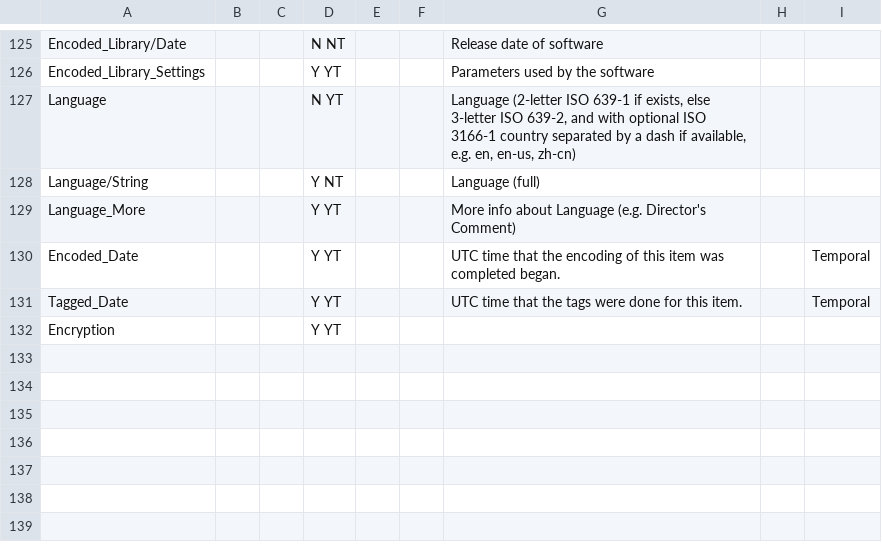
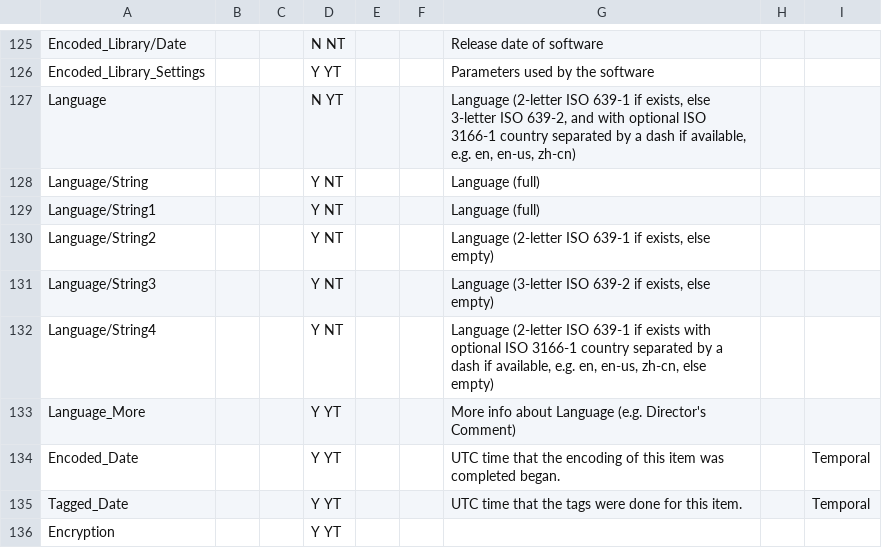
Before and after one commit to mediatest/mediatestLib, a CSV file: Source/Ressource/Text/Stream/Audio.csv, drawn as a sheet; only a part is shown, gaps mark what is left out; the diff names each change by its address in the sheet, - before the commit and + after, or states it on an @@ line.

```diff
--- a/Source/Ressource/Text/Stream/Audio.csv
+++ b/Source/Ressource/Text/Stream/Audio.csv
+row 129: Language/String1 |  |  | Y NT |  |  | Language (full)
+row 130: Language/String2 |  |  | Y NT |  |  | Language (2-letter ISO 639-1 if exists, else empty)
+row 131: Language/String3 |  |  | Y NT |  |  | Language (3-letter ISO 639-2 if exists, else empty)
+row 132: Language/String4 |  |  | Y NT |  |  | Language (2-letter ISO 639-1 if exists with optional ISO 3166-1 country separated by a dash if available, e.g. en, en-us, zh-cn, else empty)
```
Also changed, not shown: Source/Ressource/Text/Stream/Image.csv, Source/Ressource/Text/Stream/Menu.csv, 17 other files.
